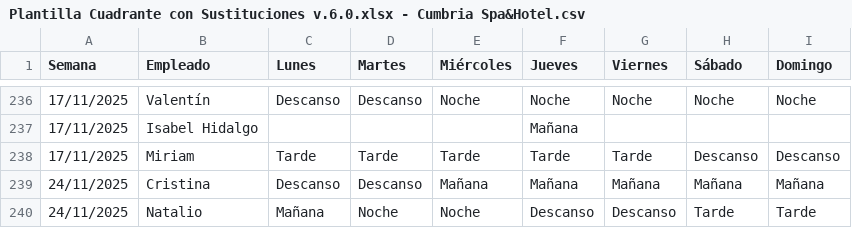
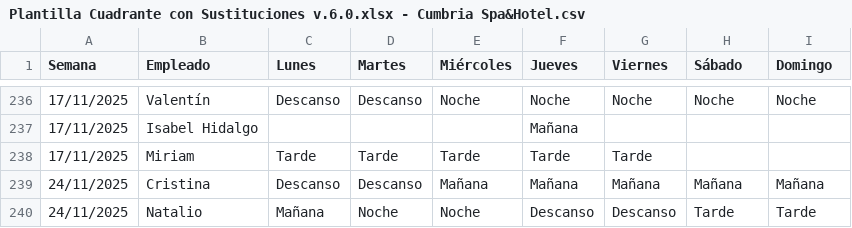
Before and after one commit to Nataliogc/turnosweb, a CSV file: Plantilla Cuadrante con Sustituciones v.6.0.xlsx - Cumbria Spa&Hotel.csv, drawn as a sheet; only a part is shown, gaps mark what is left out.

```diff
--- a/Plantilla Cuadrante con Sustituciones v.6.0.xlsx - Cumbria Spa&Hotel.csv
+++ b/Plantilla Cuadrante con Sustituciones v.6.0.xlsx - Cumbria Spa&Hotel.csv
@@ -237,3 +237,3 @@ Semana,Empleado,Lunes,Martes,Miércoles,Jueves,Viernes,Sábado,Domingo
 17/11/2025,Isabel Hidalgo,,,,Mañana,,,
-17/11/2025,Miriam,Tarde,Tarde,Tarde,Tarde,Tarde,Descanso,Descanso
+17/11/2025,Miriam,Tarde,Tarde,Tarde,Tarde,Tarde,,
 24/11/2025,Cristina,Descanso,Descanso,Mañana,Mañana,Mañana,Mañana,Mañana
```
Also changed, not shown: Plantilla Cuadrante con Sustituciones v.6.0.xlsx - Sustituciones.csv, 4 other files.
